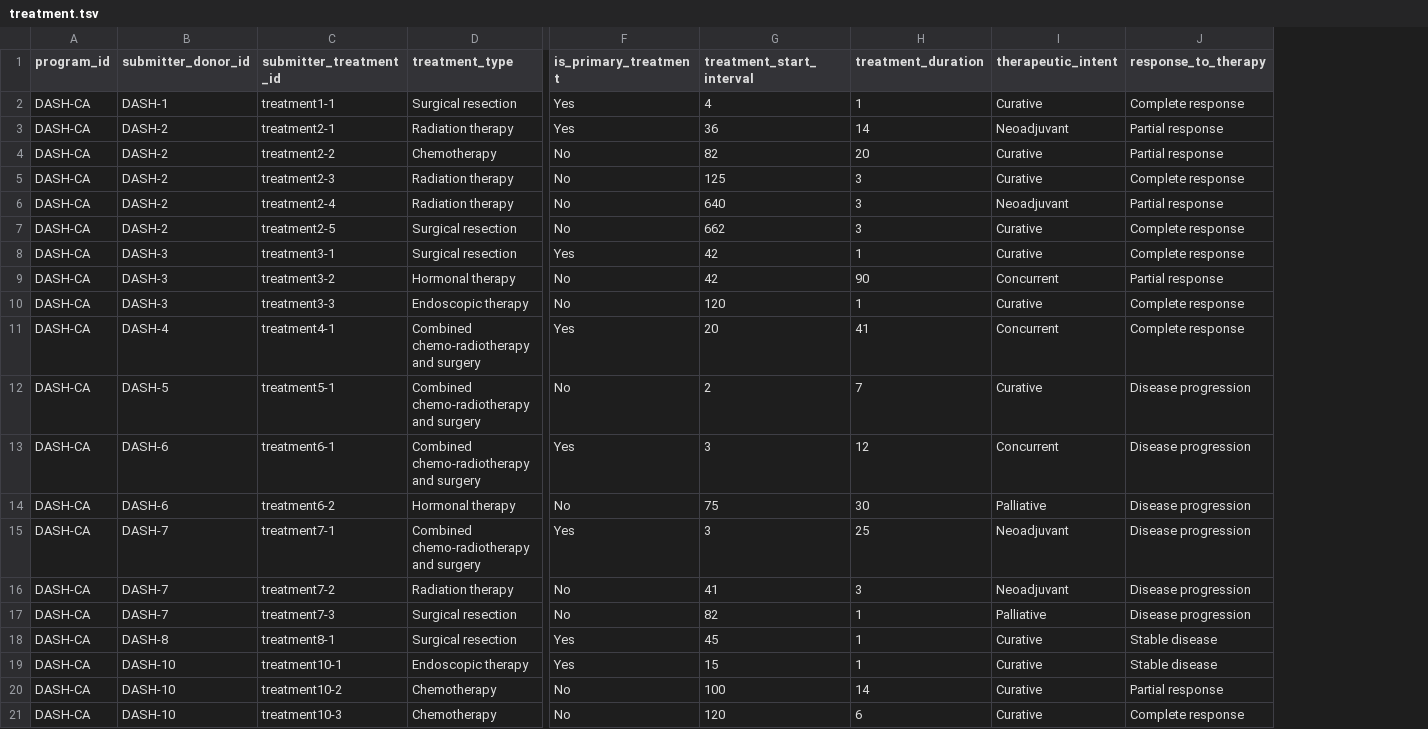
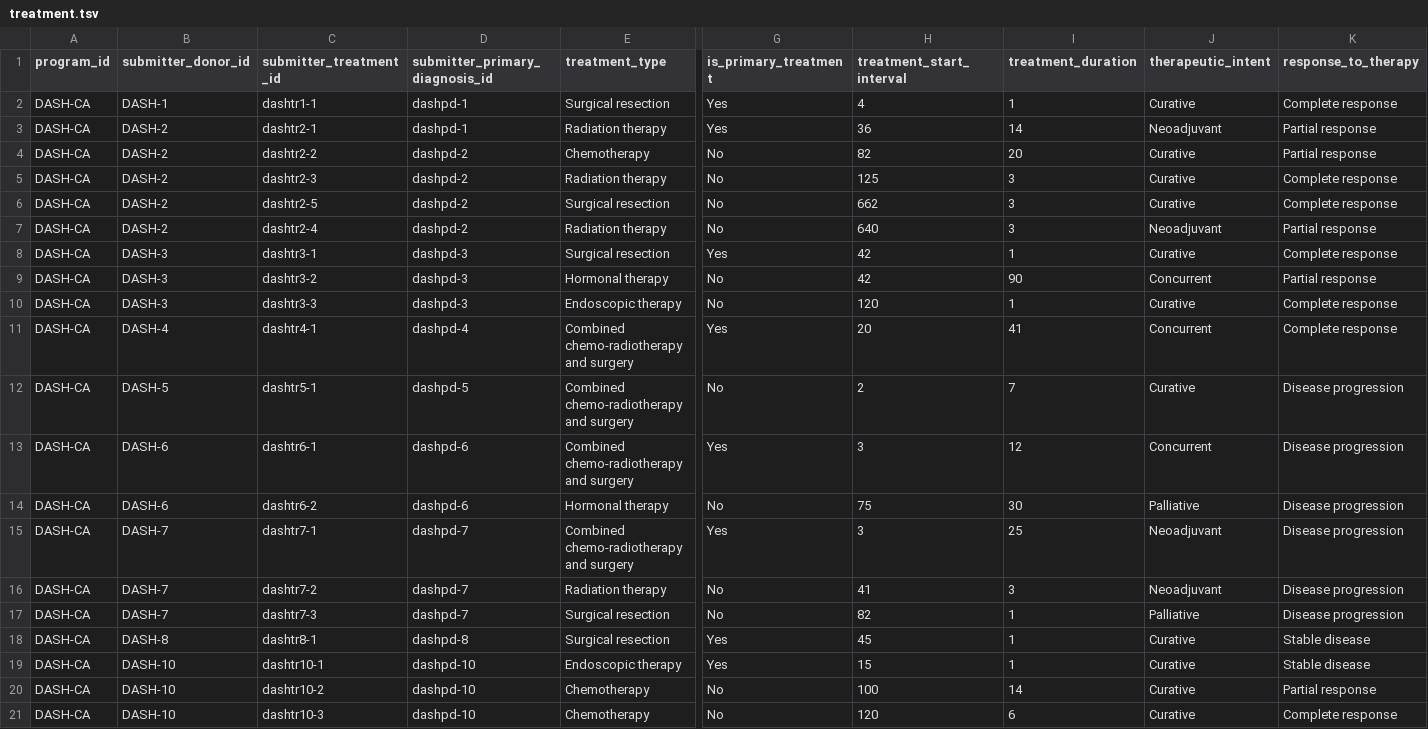
Before and after one commit to icgc-argo/argo-dictionary, a TSV file: schemas/example_files/treatment.tsv, drawn as a sheet; only a part is shown, gaps mark what is left out; removed rows and columns are numbered as before the commit, all else as after; rows hold the shown columns only; the diff names each change by its address in the sheet, - before the commit and + after, or states it on an @@ line.

Commit message:
update based on regex and pd_submitter_id

```diff
--- a/schemas/example_files/treatment.tsv
+++ b/schemas/example_files/treatment.tsv
+column D (submitter_primary_diagnosis_id), rows 2-6: dashpd-1 | dashpd-1 | dashpd-2 | dashpd-2 | dashpd-2; rows 8-21: dashpd-3 | dashpd-3 | dashpd-3 | dashpd-4 | dashpd-5 | dashpd-6 | dashpd-6 | dashpd-7 | dashpd-7 | dashpd-7 | dashpd-8 | dashpd-10 | dashpd-10 | dashpd-10
-C2 (submitter_treatment_id): treatment1-1
+C2 (submitter_treatment_id): dashtr1-1
-C3 (submitter_treatment_id): treatment2-1
+C3 (submitter_treatment_id): dashtr2-1
-C4 (submitter_treatment_id): treatment2-2
+C4 (submitter_treatment_id): dashtr2-2
-C5 (submitter_treatment_id): treatment2-3
+C5 (submitter_treatment_id): dashtr2-3
-row 6: DASH-CA | DASH-2 | treatment2-4 | Radiation therapy | No | 640 | 3 | Neoadjuvant | Partial response
-C6 (submitter_treatment_id): treatment2-5
+C6 (submitter_treatment_id): dashtr2-5
+row 7: DASH-CA | DASH-2 | dashtr2-4 | dashpd-2 | Radiation therapy | No | 640 | 3 | Neoadjuvant | Partial response
-C8 (submitter_treatment_id): treatment3-1
+C8 (submitter_treatment_id): dashtr3-1
-C9 (submitter_treatment_id): treatment3-2
+C9 (submitter_treatment_id): dashtr3-2
-C10 (submitter_treatment_id): treatment3-3
+C10 (submitter_treatment_id): dashtr3-3
-C11 (submitter_treatment_id): treatment4-1
+C11 (submitter_treatment_id): dashtr4-1
-C12 (submitter_treatment_id): treatment5-1
+C12 (submitter_treatment_id): dashtr5-1
-C13 (submitter_treatment_id): treatment6-1
+C13 (submitter_treatment_id): dashtr6-1
-C14 (submitter_treatment_id): treatment6-2
+C14 (submitter_treatment_id): dashtr6-2
-C15 (submitter_treatment_id): treatment7-1
+C15 (submitter_treatment_id): dashtr7-1
-C16 (submitter_treatment_id): treatment7-2
+C16 (submitter_treatment_id): dashtr7-2
-C17 (submitter_treatment_id): treatment7-3
+C17 (submitter_treatment_id): dashtr7-3
-C18 (submitter_treatment_id): treatment8-1
+C18 (submitter_treatment_id): dashtr8-1
-C19 (submitter_treatment_id): treatment10-1
+C19 (submitter_treatment_id): dashtr10-1
-C20 (submitter_treatment_id): treatment10-2
+C20 (submitter_treatment_id): dashtr10-2
-C21 (submitter_treatment_id): treatment10-3
+C21 (submitter_treatment_id): dashtr10-3
```
Also changed, not shown: schemas/example_files/hormone_therapy.tsv, schemas/example_files/primary_diagnosis.tsv, 5 other files.
